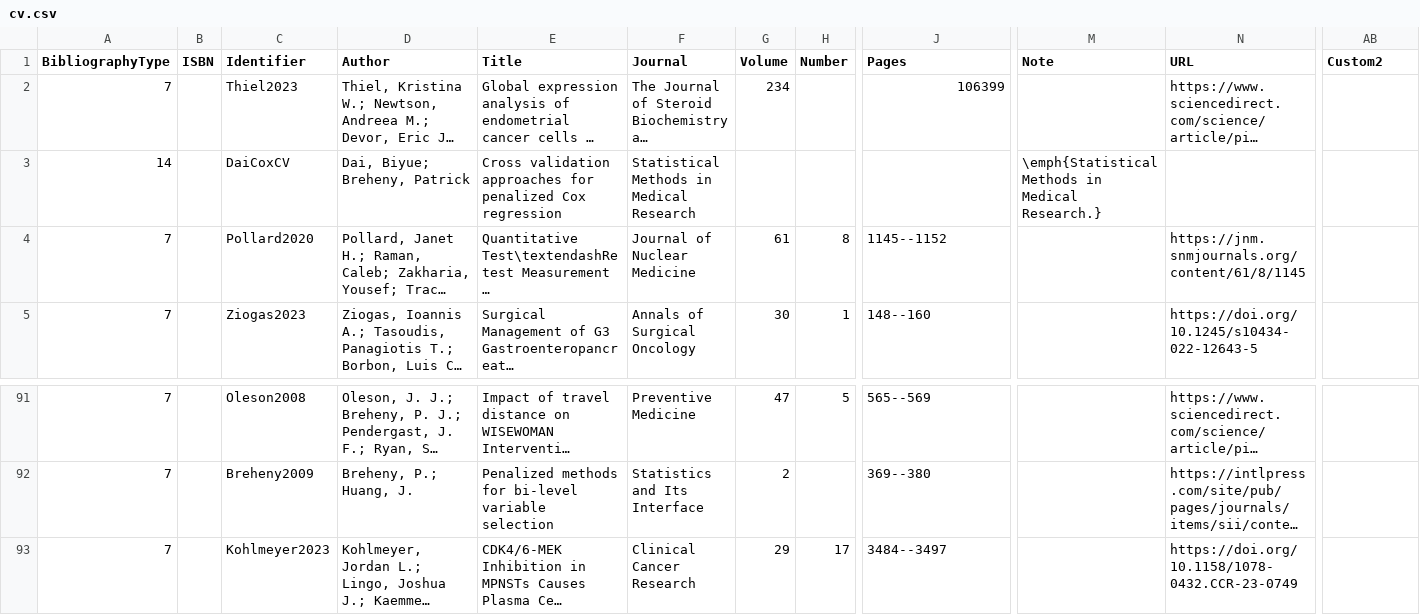
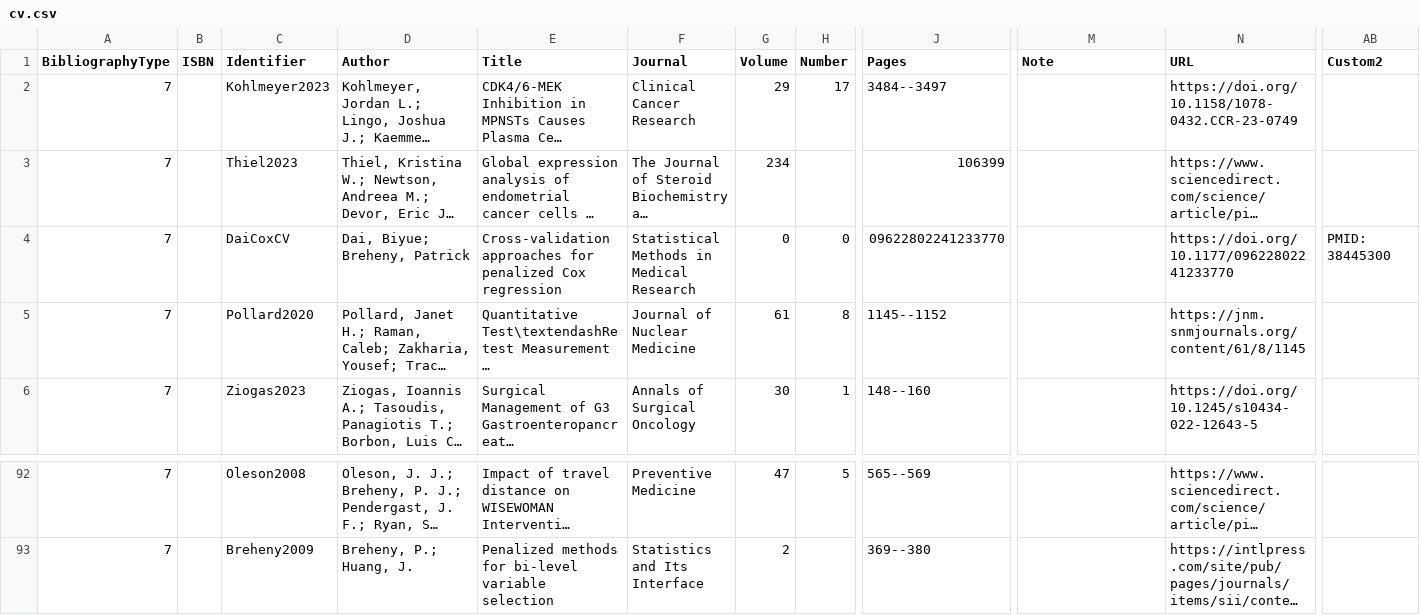
Before and after one commit to pbreheny/web, a CSV file: pubs/cv.csv, drawn as a sheet; only a part is shown, gaps mark what is left out; long unchanged cells end in …; addresses are those after the commit; the diff names each change by its address in the sheet, - before the commit and + after, or states it on an @@ line.

```diff
--- a/pubs/cv.csv
+++ b/pubs/cv.csv
@@ row 93 moved to row 2: 7 @@
-A4 (BibliographyType): 14
+A4 (BibliographyType): 7
-E4 (Title): Cross validation approaches for…
+E4 (Title): Cross-validation approaches for…
-G4 (Volume): (empty)
+G4 (Volume): 0
-H4 (Number): (empty)
+H4 (Number): 0
-J4 (Pages): (empty)
+J4 (Pages): 09622802241233770
-M4 (Note): \emph{Statistical Methods in Medical Research.}
+M4 (Note): (empty)
-N4 (URL): (empty)
+N4 (URL): https://doi.org/10.1177/09622802241233770
-AB4 (Custom2): (empty)
+AB4 (Custom2): PMID: 38445300
```
Also changed, not shown: 1 other file.
